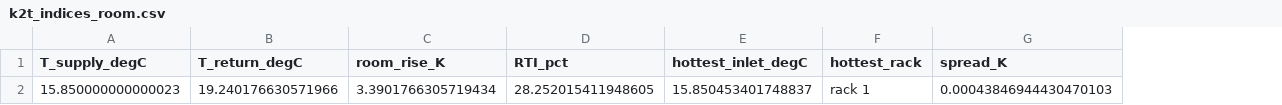
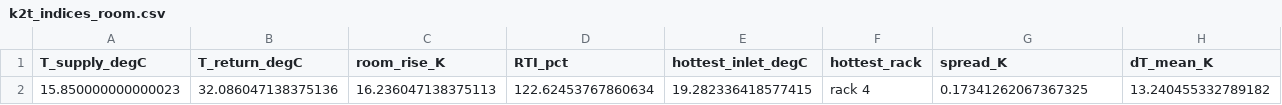
Before and after one commit to Certonomous/Certonomous, a CSV file: docs/campaigns/F14-cooling-ladder/demo/plots_K2_transient/k2t_indices_room.csv, drawn as a sheet; removed rows and columns are numbered as before the commit, all else as after; the diff names each change by its address in the sheet, - before the commit and + after, or states it on an @@ line.

```diff
--- a/docs/campaigns/F14-cooling-ladder/demo/plots_K2_transient/k2t_indices_room.csv
+++ b/docs/campaigns/F14-cooling-ladder/demo/plots_K2_transient/k2t_indices_room.csv
+column H (dT_mean_K), empty
-row 2: 15.850000000000023 | 19.240176630571966 | 3.3901766305719434 | 28.252015411948605 | 15.850453401748837 | rack 1 | 0.00043846944430470103
+row 2: 15.850000000000023 | 32.086047138375136 | 16.236047138375113 | 122.62453767860634 | 19.282336418577415 | rack 4 | 0.17341262067367325 | 13.240455332789182
```
Also changed, not shown: docs/campaigns/F14-cooling-ladder/demo/plots_K2_transient/PROVENANCE.tsv, docs/campaigns/F14-cooling-ladder/demo/plots_K2_transient/k2t_indices.csv, 5 other files.
